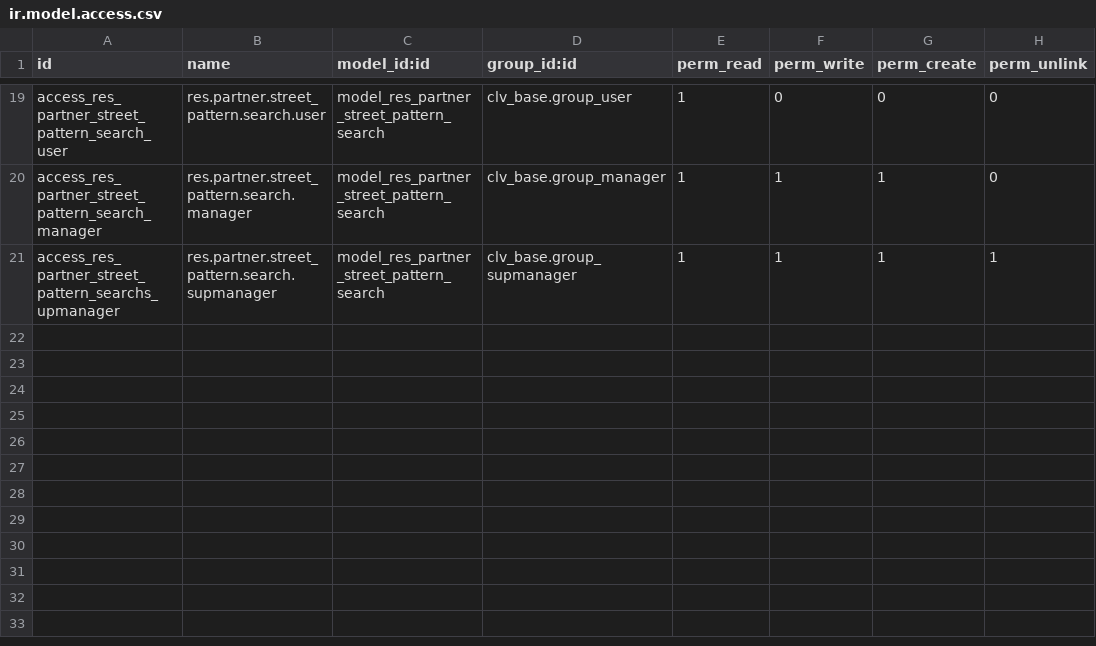
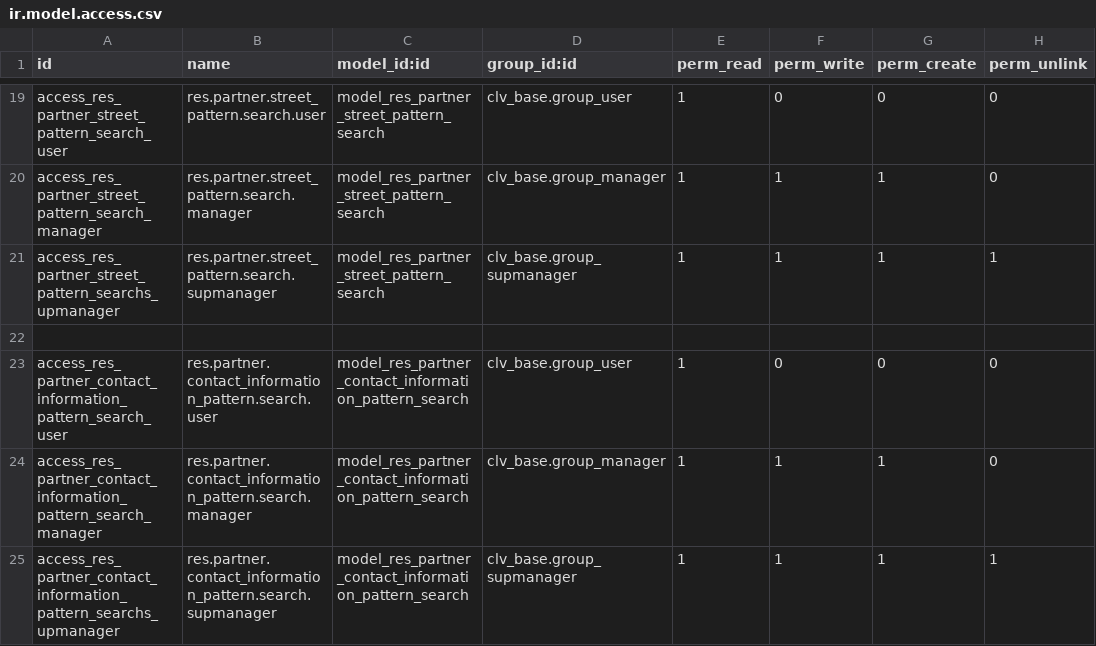
Before and after one commit to CLVsol/clvsol_odoo_addons, a CSV file: clv_partner_entity_verification_jcafb/security/ir.model.access.csv, drawn as a sheet; only a part is shown, gaps mark what is left out; the diff names each change by its address in the sheet, - before the commit and + after, or states it on an @@ line.

Commit message:
[IMP] clv_partner_entity_verification_jcafb (ADD wizard/res_partner_contact_information_pattern_search)

```diff
--- a/clv_partner_entity_verification_jcafb/security/ir.model.access.csv
+++ b/clv_partner_entity_verification_jcafb/security/ir.model.access.csv
+row 22: (empty)
+row 23: access_res_partner_contact_information_pattern_search_user | res.partner.contact_information_pattern.search.user | model_res_partner_contact_information_pattern_search | clv_base.group_user | 1 | 0 | 0 | 0
+row 24: access_res_partner_contact_information_pattern_search_manager | res.partner.contact_information_pattern.search.manager | model_res_partner_contact_information_pattern_search | clv_base.group_manager | 1 | 1 | 1 | 0
+row 25: access_res_partner_contact_information_pattern_searchs_upmanager | res.partner.contact_information_pattern.search.supmanager | model_res_partner_contact_information_pattern_search | clv_base.group_supmanager | 1 | 1 | 1 | 1
```
Also changed, not shown: 4 other files.
